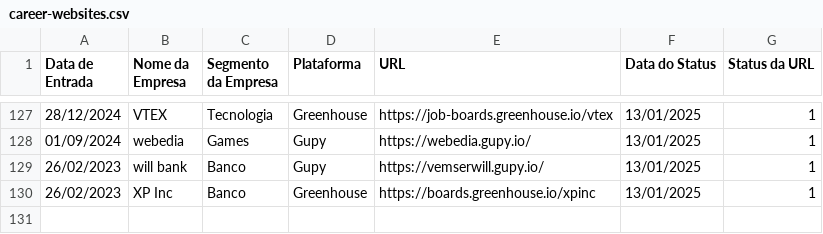
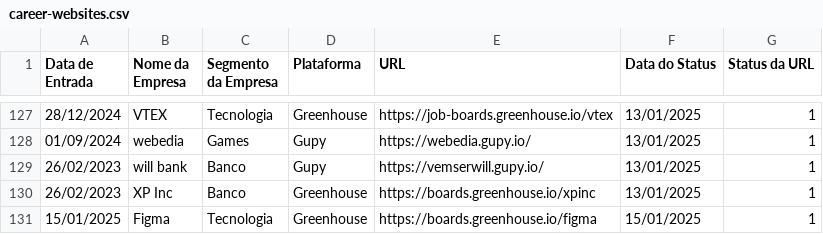
Before and after one commit to eualannascimento/lista-trabalhe-conosco, a CSV file: src/csv/career-websites.csv, drawn as a sheet; only a part is shown, gaps mark what is left out.

Commit message:
Update career-websites.csv

```diff
--- a/src/csv/career-websites.csv
+++ b/src/csv/career-websites.csv
@@ -130 +130,2 @@ Data de Entrada,Nome da Empresa,Segmento da Empresa,Plataforma,URL,Data do Statu
 26/02/2023,XP Inc,Banco,Greenhouse,https://boards.greenhouse.io/xpinc,13/01/2025,1
+15/01/2025,Figma,Tecnologia,Greenhouse,https://boards.greenhouse.io/figma,15/01/2025,1
```
